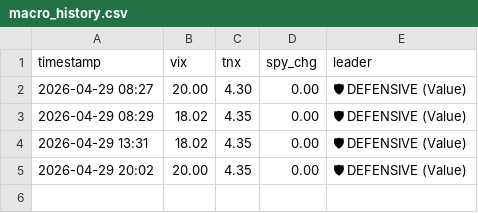
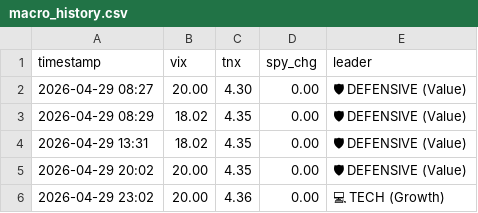
Before and after one commit to alftwdev/flowdoe, a CSV file: macro_history.csv, drawn as a sheet; the diff names each change by its address in the sheet, - before the commit and + after, or states it on an @@ line.

```diff
--- a/macro_history.csv
+++ b/macro_history.csv
+row 6: 2026-04-29 23:02 | 20.00 | 4.36 | 0.00 | 💻 TECH (Growth)
```
Also changed, not shown: 2 other files.
